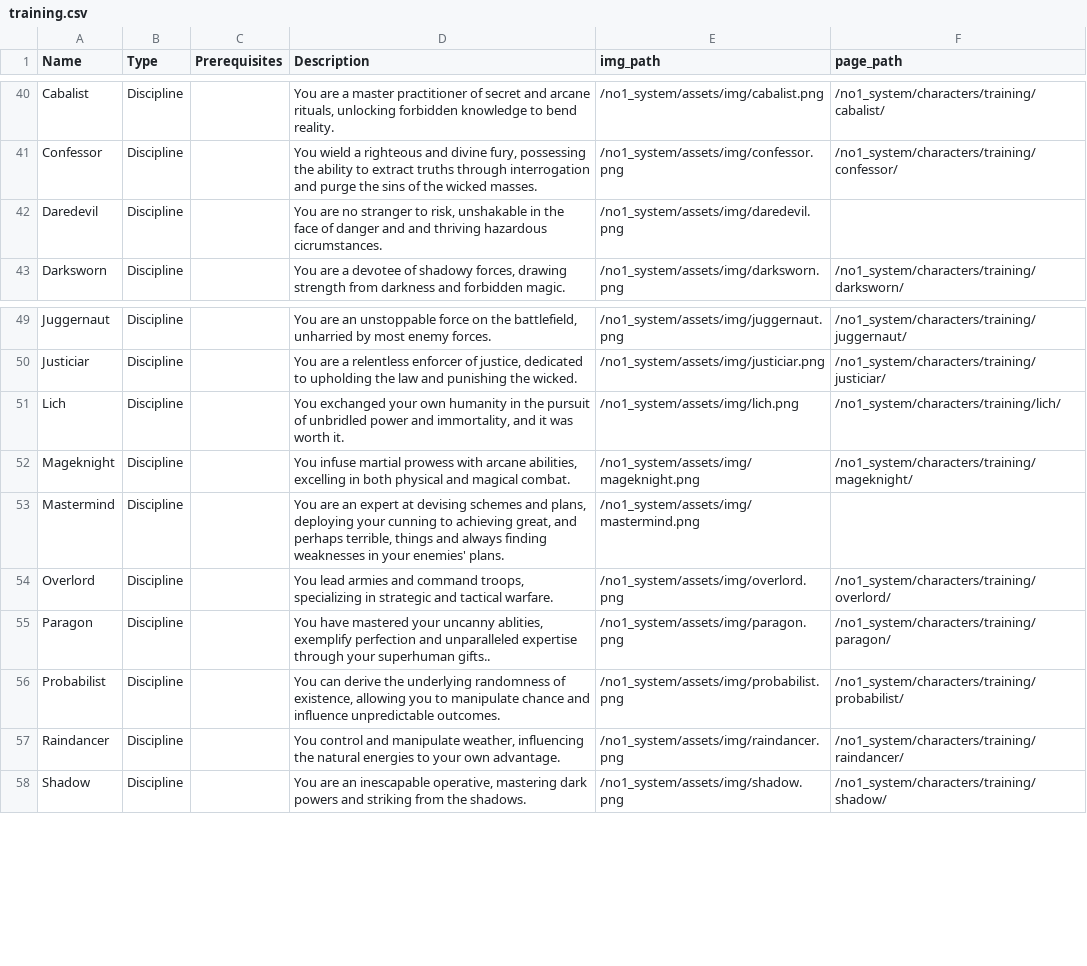
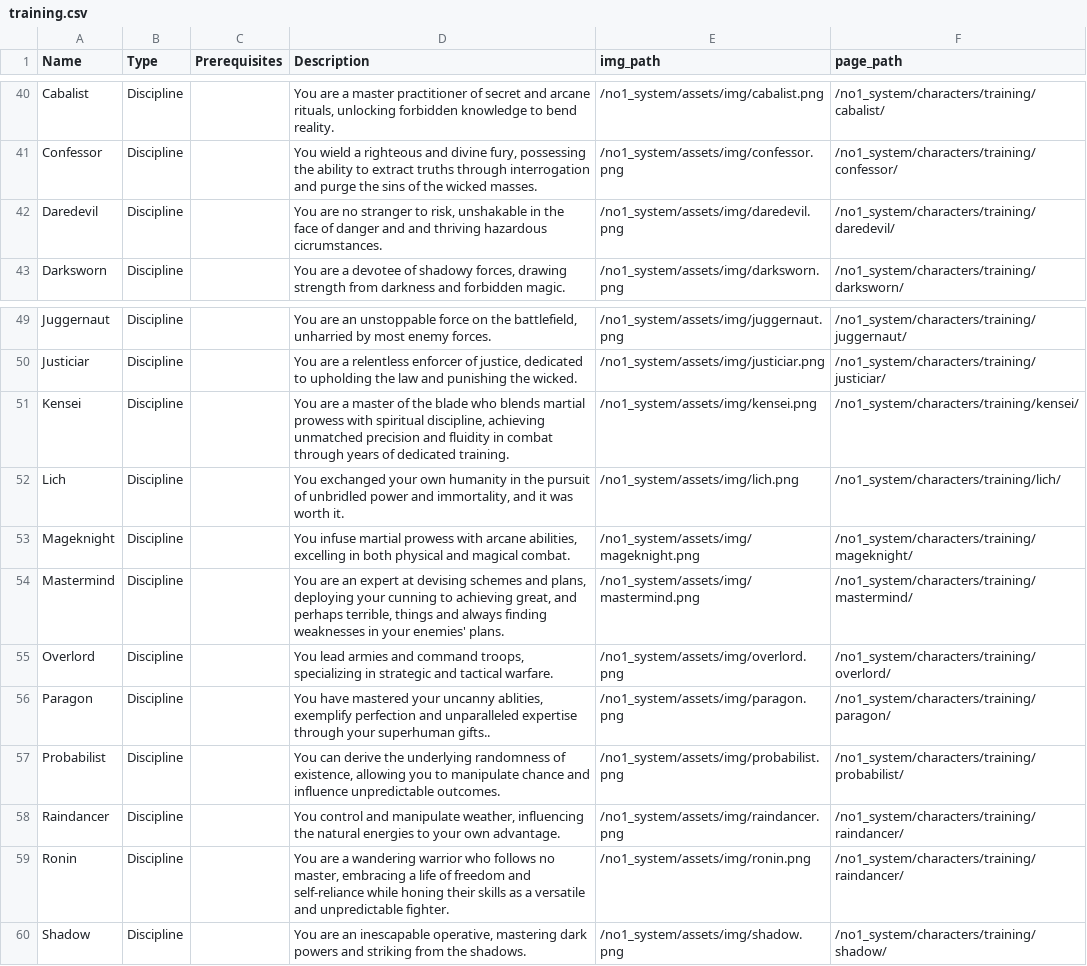
Before and after one commit to donalharrison/no1_system, a CSV file: docs/_data/training.csv, drawn as a sheet; only a part is shown, gaps mark what is left out.

Commit message:
training docs have correct urls and ron+ken add

```diff
--- a/docs/_data/training.csv
+++ b/docs/_data/training.csv
@@ -41,3 +41,3 @@ Cabalist,Discipline,,"You are a master practitioner of secret and arcane rituals
 Confessor,Discipline,,"You wield a righteous and divine fury, possessing the ability to extract truths through interrogation and purge the sins of the wicked masses.",/no1_system/assets/img/confessor.png,/no1_system/characters/training/confessor/
-Daredevil,Discipline,,"You are no stranger to risk, unshakable in the face of danger and and thriving hazardous cicrumstances.",/no1_system/assets/img/daredevil.png,
+Daredevil,Discipline,,"You are no stranger to risk, unshakable in the face of danger and and thriving hazardous cicrumstances.",/no1_system/assets/img/daredevil.png,/no1_system/characters/training/daredevil/
 Darksworn,Discipline,,"You are a devotee of shadowy forces, drawing strength from darkness and forbidden magic.",/no1_system/assets/img/darksworn.png,/no1_system/characters/training/darksworn/
@@ -50,5 +50,6 @@ Juggernaut,Discipline,,"You are an unstoppable force on the battlefield, unharri
 Justiciar,Discipline,,"You are a relentless enforcer of justice, dedicated to upholding the law and punishing the wicked.",/no1_system/assets/img/justiciar.png,/no1_system/characters/training/justiciar/
+Kensei,Discipline,,"You are a master of the blade who blends martial prowess with spiritual discipline, achieving unmatched precision and fluidity in combat through years of dedicated training.",/no1_system/assets/img/kensei.png,/no1_system/characters/training/kensei/
 Lich,Discipline,,"You exchanged your own humanity in the pursuit of unbridled power and immortality, and it was worth it.",/no1_system/assets/img/lich.png,/no1_system/characters/training/lich/
 Mageknight,Discipline,,"You infuse martial prowess with arcane abilities, excelling in both physical and magical combat.",/no1_system/assets/img/mageknight.png,/no1_system/characters/training/mageknight/
-Mastermind,Discipline,,"You are an expert at devising schemes and plans, deploying your cunning to achieving great, and perhaps terrible, things and always finding weaknesses in your enemies' plans.",/no1_system/assets/img/mastermind.png,
+Mastermind,Discipline,,"You are an expert at devising schemes and plans, deploying your cunning to achieving great, and perhaps terrible, things and always finding weaknesses in your enemies' plans.",/no1_system/assets/img/mastermind.png,/no1_system/characters/training/mastermind/
 Overlord,Discipline,,"You lead armies and command troops, specializing in strategic and tactical warfare.",/no1_system/assets/img/overlord.png,/no1_system/characters/training/overlord/
@@ -57,2 +58,3 @@ Probabilist,Discipline,,"You can derive the underlying randomness of existence,
 Raindancer,Discipline,,"You control and manipulate weather, influencing the natural energies to your own advantage.",/no1_system/assets/img/raindancer.png,/no1_system/characters/training/raindancer/
+Ronin,Discipline,,"You are a wandering warrior who follows no master, embracing a life of freedom and self-reliance while honing their skills as a versatile and unpredictable fighter.",/no1_system/assets/img/ronin.png,/no1_system/characters/training/raindancer/
 Shadow,Discipline,,"You are an inescapable operative, mastering dark powers and striking from the shadows.",/no1_system/assets/img/shadow.png,/no1_system/characters/training/shadow/
```
